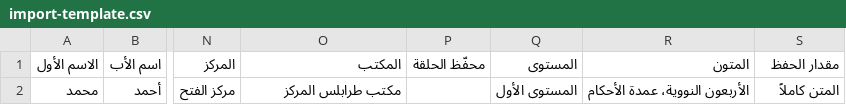
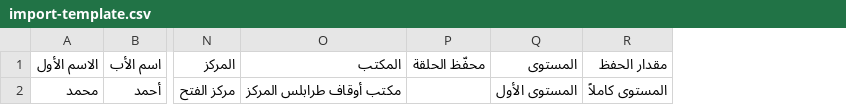
Before and after one commit to hoffadasona-source/hussas-system, a CSV file: scripts/import-template.csv, drawn as a sheet; only a part is shown, gaps mark what is left out; removed rows and columns are numbered as before the commit, all else as after; the diff names each change by its address in the sheet, - before the commit and + after, or states it on an @@ line.

```diff
--- a/scripts/import-template.csv
+++ b/scripts/import-template.csv
-column R (المتون), row 2: الأربعون النووية، عمدة الأحكام
-O2 (المكتب): مكتب طرابلس المركز
+O2 (المكتب): مكتب أوقاف طرابلس المركز
-R2 (مقدار الحفظ): المتن كاملاً
+R2 (مقدار الحفظ): المستوى كاملاً
```
Also changed, not shown: 52 other files.
